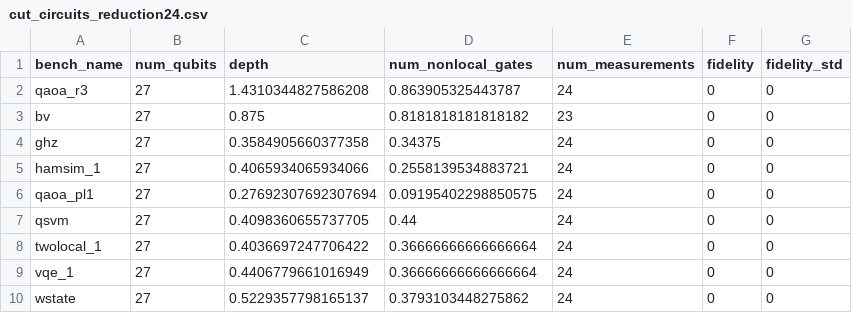
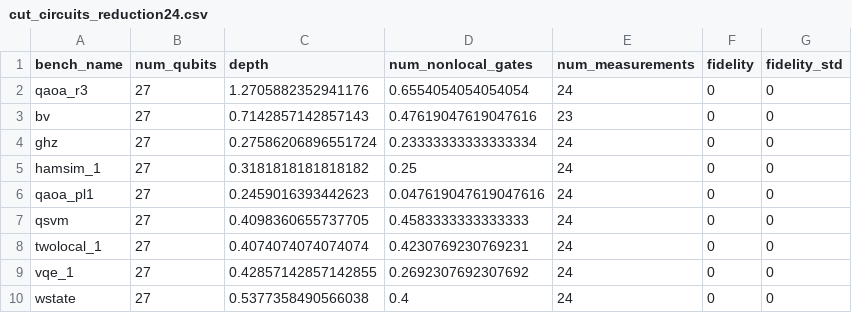
Before and after one commit to TUM-DSE/QOS, a CSV file: results/cut_circuits_reduction24.csv, drawn as a sheet.

```diff
--- a/results/cut_circuits_reduction24.csv
+++ b/results/cut_circuits_reduction24.csv
@@ -1,10 +1,10 @@
 bench_name,num_qubits,depth,num_nonlocal_gates,num_measurements,fidelity,fidelity_std
-qaoa_r3,27,1.4310344827586208,0.863905325443787,24,0,0
-bv,27,0.875,0.8181818181818182,23,0,0
-ghz,27,0.3584905660377358,0.34375,24,0,0
-hamsim_1,27,0.4065934065934066,0.2558139534883721,24,0,0
-qaoa_pl1,27,0.27692307692307694,0.09195402298850575,24,0,0
-qsvm,27,0.4098360655737705,0.44,24,0,0
-twolocal_1,27,0.4036697247706422,0.36666666666666664,24,0,0
-vqe_1,27,0.4406779661016949,0.36666666666666664,24,0,0
-wstate,27,0.5229357798165137,0.3793103448275862,24,0,0
+qaoa_r3,27,1.2705882352941176,0.6554054054054054,24,0,0
+bv,27,0.7142857142857143,0.47619047619047616,23,0,0
+ghz,27,0.27586206896551724,0.23333333333333334,24,0,0
+hamsim_1,27,0.3181818181818182,0.25,24,0,0
+qaoa_pl1,27,0.2459016393442623,0.047619047619047616,24,0,0
+qsvm,27,0.4098360655737705,0.4583333333333333,24,0,0
+twolocal_1,27,0.4074074074074074,0.4230769230769231,24,0,0
+vqe_1,27,0.42857142857142855,0.2692307692307692,24,0,0
+wstate,27,0.5377358490566038,0.4,24,0,0
```
Also changed, not shown: results/cut_circuits_reduction12.csv, results/cut_circuits_solo_12.csv, 12 other files.
